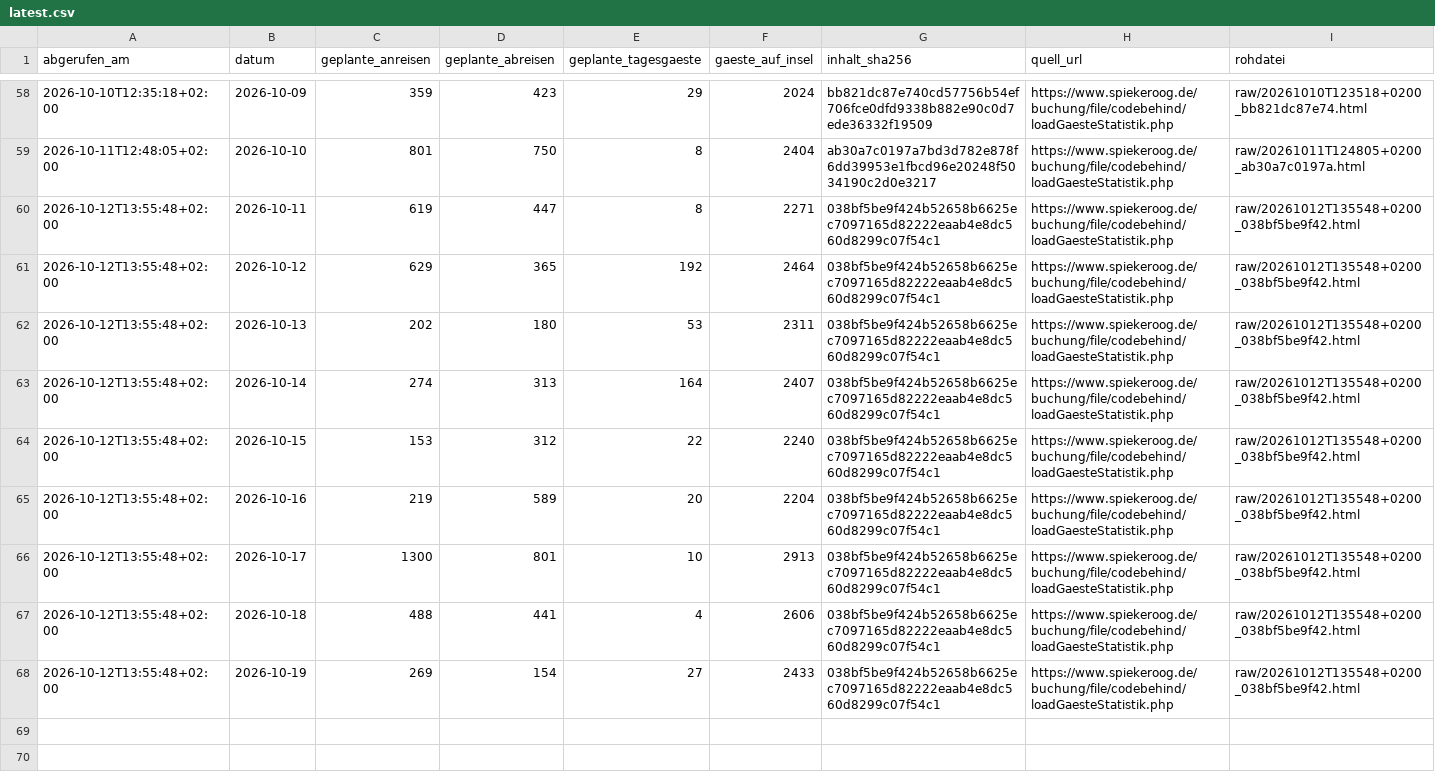
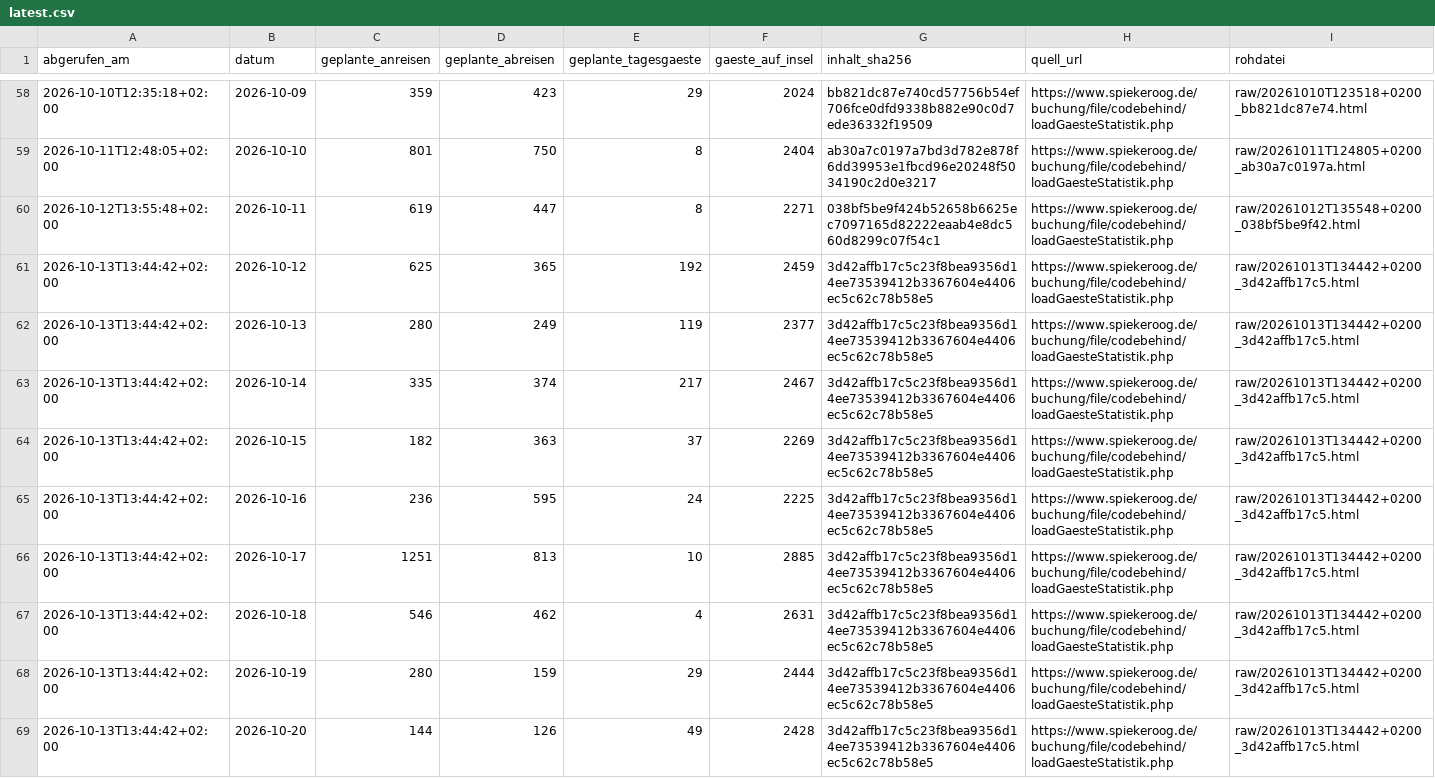
Before and after one commit to lleisner/spiekeroog-gaeste-archiv, a CSV file: archive/latest.csv, drawn as a sheet; only a part is shown, gaps mark what is left out.

```diff
--- a/archive/latest.csv
+++ b/archive/latest.csv
@@ -60,9 +60,10 @@ abgerufen_am,datum,geplante_anreisen,geplante_abreisen,geplante_tagesgaeste,gaes
 2026-10-12T13:55:48+02:00,2026-10-11,619,447,8,2271,038bf5be9f424b52658b6625ec7097165d82222eaab4e8dc560d8299c07f54c1,https://www.spiekeroog.de/buchung/file/codebehind/loadGaesteStatistik.php,raw/20261012T135548+0200_038bf5be9f42.html
-2026-10-12T13:55:48+02:00,2026-10-12,629,365,192,2464,038bf5be9f424b52658b6625ec7097165d82222eaab4e8dc560d8299c07f54c1,https://www.spiekeroog.de/buchung/file/codebehind/loadGaesteStatistik.php,raw/20261012T135548+0200_038bf5be9f42.html
-2026-10-12T13:55:48+02:00,2026-10-13,202,180,53,2311,038bf5be9f424b52658b6625ec7097165d82222eaab4e8dc560d8299c07f54c1,https://www.spiekeroog.de/buchung/file/codebehind/loadGaesteStatistik.php,raw/20261012T135548+0200_038bf5be9f42.html
-2026-10-12T13:55:48+02:00,2026-10-14,274,313,164,2407,038bf5be9f424b52658b6625ec7097165d82222eaab4e8dc560d8299c07f54c1,https://www.spiekeroog.de/buchung/file/codebehind/loadGaesteStatistik.php,raw/20261012T135548+0200_038bf5be9f42.html
-2026-10-12T13:55:48+02:00,2026-10-15,153,312,22,2240,038bf5be9f424b52658b6625ec7097165d82222eaab4e8dc560d8299c07f54c1,https://www.spiekeroog.de/buchung/file/codebehind/loadGaesteStatistik.php,raw/20261012T135548+0200_038bf5be9f42.html
-2026-10-12T13:55:48+02:00,2026-10-16,219,589,20,2204,038bf5be9f424b52658b6625ec7097165d82222eaab4e8dc560d8299c07f54c1,https://www.spiekeroog.de/buchung/file/codebehind/loadGaesteStatistik.php,raw/20261012T135548+0200_038bf5be9f42.html
-2026-10-12T13:55:48+02:00,2026-10-17,1300,801,10,2913,038bf5be9f424b52658b6625ec7097165d82222eaab4e8dc560d8299c07f54c1,https://www.spiekeroog.de/buchung/file/codebehind/loadGaesteStatistik.php,raw/20261012T135548+0200_038bf5be9f42.html
-2026-10-12T13:55:48+02:00,2026-10-18,488,441,4,2606,038bf5be9f424b52658b6625ec7097165d82222eaab4e8dc560d8299c07f54c1,https://www.spiekeroog.de/buchung/file/codebehind/loadGaesteStatistik.php,raw/20261012T135548+0200_038bf5be9f42.html
-2026-10-12T13:55:48+02:00,2026-10-19,269,154,27,2433,038bf5be9f424b52658b6625ec7097165d82222eaab4e8dc560d8299c07f54c1,https://www.spiekeroog.de/buchung/file/codebehind/loadGaesteStatistik.php,raw/20261012T135548+0200_038bf5be9f42.html
+2026-10-13T13:44:42+02:00,2026-10-12,625,365,192,2459,3d42affb17c5c23f8bea9356d14ee73539412b3367604e4406ec5c62c78b58e5,https://www.spiekeroog.de/buchung/file/codebehind/loadGaesteStatistik.php,raw/20261013T134442+0200_3d42affb17c5.html
+2026-10-13T13:44:42+02:00,2026-10-13,280,249,119,2377,3d42affb17c5c23f8bea9356d14ee73539412b3367604e4406ec5c62c78b58e5,https://www.spiekeroog.de/buchung/file/codebehind/loadGaesteStatistik.php,raw/20261013T134442+0200_3d42affb17c5.html
+2026-10-13T13:44:42+02:00,2026-10-14,335,374,217,2467,3d42affb17c5c23f8bea9356d14ee73539412b3367604e4406ec5c62c78b58e5,https://www.spiekeroog.de/buchung/file/codebehind/loadGaesteStatistik.php,raw/20261013T134442+0200_3d42affb17c5.html
+2026-10-13T13:44:42+02:00,2026-10-15,182,363,37,2269,3d42affb17c5c23f8bea9356d14ee73539412b3367604e4406ec5c62c78b58e5,https://www.spiekeroog.de/buchung/file/codebehind/loadGaesteStatistik.php,raw/20261013T134442+0200_3d42affb17c5.html
+2026-10-13T13:44:42+02:00,2026-10-16,236,595,24,2225,3d42affb17c5c23f8bea9356d14ee73539412b3367604e4406ec5c62c78b58e5,https://www.spiekeroog.de/buchung/file/codebehind/loadGaesteStatistik.php,raw/20261013T134442+0200_3d42affb17c5.html
+2026-10-13T13:44:42+02:00,2026-10-17,1251,813,10,2885,3d42affb17c5c23f8bea9356d14ee73539412b3367604e4406ec5c62c78b58e5,https://www.spiekeroog.de/buchung/file/codebehind/loadGaesteStatistik.php,raw/20261013T134442+0200_3d42affb17c5.html
+2026-10-13T13:44:42+02:00,2026-10-18,546,462,4,2631,3d42affb17c5c23f8bea9356d14ee73539412b3367604e4406ec5c62c78b58e5,https://www.spiekeroog.de/buchung/file/codebehind/loadGaesteStatistik.php,raw/20261013T134442+0200_3d42affb17c5.html
+2026-10-13T13:44:42+02:00,2026-10-19,280,159,29,2444,3d42affb17c5c23f8bea9356d14ee73539412b3367604e4406ec5c62c78b58e5,https://www.spiekeroog.de/buchung/file/codebehind/loadGaesteStatistik.php,raw/20261013T134442+0200_3d42affb17c5.html
+2026-10-13T13:44:42+02:00,2026-10-20,144,126,49,2428,3d42affb17c5c23f8bea9356d14ee73539412b3367604e4406ec5c62c78b58e5,https://www.spiekeroog.de/buchung/file/codebehind/loadGaesteStatistik.php,raw/20261013T134442+0200_3d42affb17c5.html
```
Also changed, not shown: archive/gaestestatistik.csv, archive/snapshots.csv, 1 other file.
